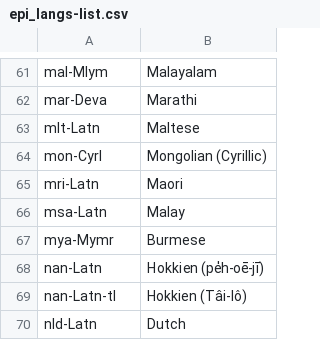
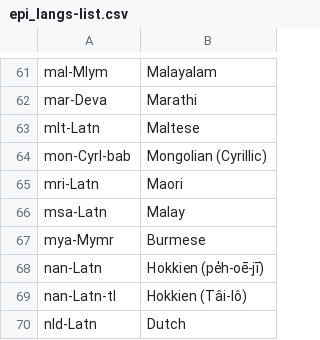
Before and after one commit to pacscilab/voxcommunis, a CSV file: vxc_lang_code_processing/epi_langs-list.csv, drawn as a sheet; only a part is shown, gaps mark what is left out.

```diff
--- a/vxc_lang_code_processing/epi_langs-list.csv
+++ b/vxc_lang_code_processing/epi_langs-list.csv
@@ -63,3 +63,3 @@ mar-Deva,Marathi
 mlt-Latn,Maltese
-mon-Cyrl,Mongolian (Cyrillic)
+mon-Cyrl-bab,Mongolian (Cyrillic)
 mri-Latn,Maori
```
Also changed, not shown: vxc_pipeline/VoxCommunis_Info.csv, 5 other files.
